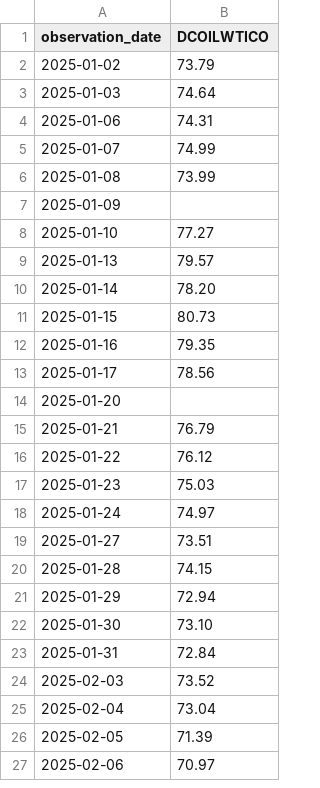
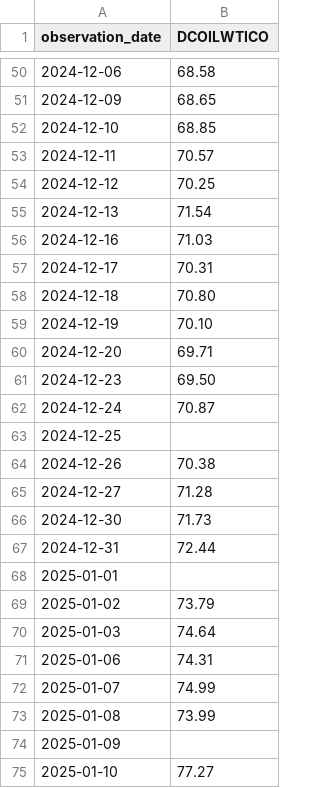
Before and after one commit to gaw6799-prog/BootCampExtraAnalysis, a CSV file: data/raw/wti_daily.csv, drawn as a sheet; only a part is shown, gaps mark what is left out; the shorter side is filled out with more unchanged rows; the diff covers the shown part only; the diff names each change by its address in the sheet, - before the commit and + after, or states it on an @@ line.

```diff
--- a/data/raw/wti_daily.csv
+++ b/data/raw/wti_daily.csv
+row 50: 2024-12-06 | 68.58
+row 51: 2024-12-09 | 68.65
+row 52: 2024-12-10 | 68.85
+row 53: 2024-12-11 | 70.57
+row 54: 2024-12-12 | 70.25
+row 55: 2024-12-13 | 71.54
+row 56: 2024-12-16 | 71.03
+row 57: 2024-12-17 | 70.31
+row 58: 2024-12-18 | 70.80
+row 59: 2024-12-19 | 70.10
+row 60: 2024-12-20 | 69.71
+row 61: 2024-12-23 | 69.50
+row 62: 2024-12-24 | 70.87
+row 63: 2024-12-25
+row 64: 2024-12-26 | 70.38
+row 65: 2024-12-27 | 71.28
+row 66: 2024-12-30 | 71.73
+row 67: 2024-12-31 | 72.44
+row 68: 2025-01-01
```
Also changed, not shown: 53 added rows elsewhere in this file, data/raw/brent_daily.csv, 50 other files.
